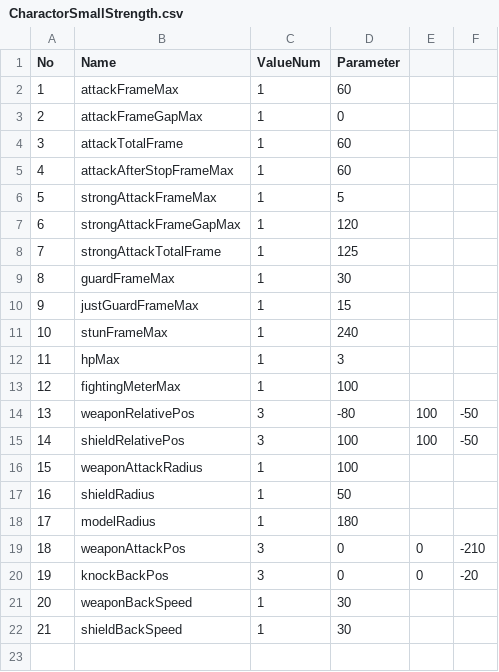
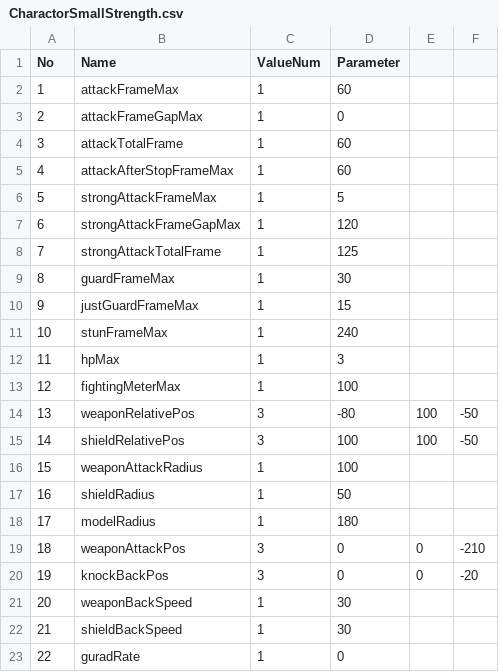
Before and after one commit to sayudesu/JustFight, a CSV file: Data/CSV/CharactorSmallStrength.csv, drawn as a sheet.

```diff
--- a/Data/CSV/CharactorSmallStrength.csv
+++ b/Data/CSV/CharactorSmallStrength.csv
@@ -22 +22,2 @@ No,Name,ValueNum,Parameter
 21,shieldBackSpeed,1,30
+22,guradRate,1,0
```
Also changed, not shown: Data/CSV/CharactorLargeStrengthData.csv, Data/CSV/CharactorMediumStrengthData.csv, 10 other files.
